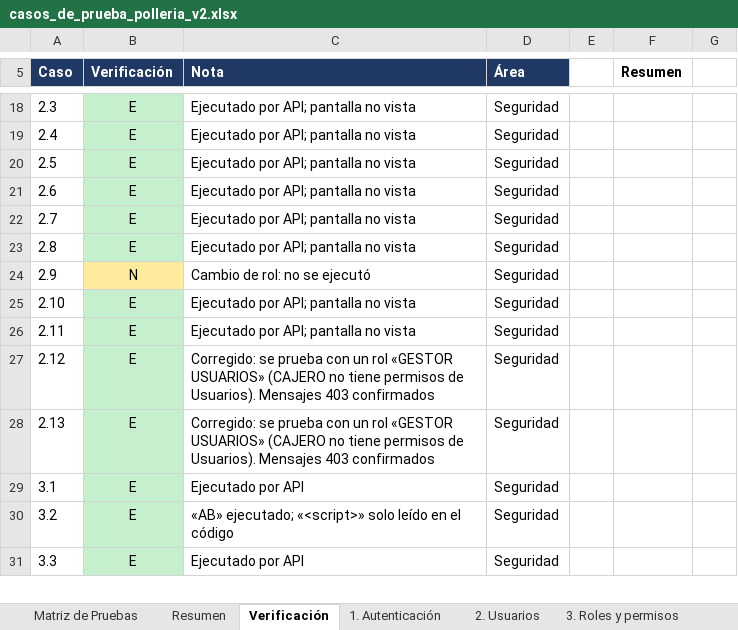
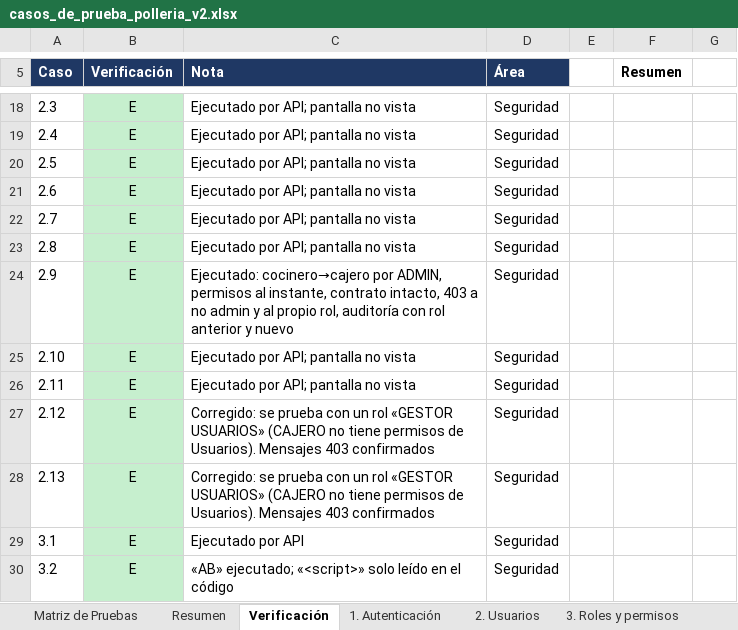
Before and after one commit to Cesar-Sanchez-sof/Polleria, an Excel workbook: docs/qa/casos_de_prueba_polleria_v2.xlsx, sheet Verificación, drawn as a sheet; only a part is shown, gaps mark what is left out; the shorter side is filled out with more unchanged rows; values as stored, in another font and other column widths than the file's, no borders; the diff names each change by its address in the sheet, - before the commit and + after, or states it on an @@ line.

```diff
--- a/docs/qa/casos_de_prueba_polleria_v2.xlsx (sheet Verificación)
+++ b/docs/qa/casos_de_prueba_polleria_v2.xlsx (sheet Verificación)
-B24 (Verificación): N
+B24 (Verificación): E
-B24 fill: #FFEB9C
+B24 fill: #C6EFCE
-C24 (Nota): Cambio de rol: no se ejecutó
+C24 (Nota): Ejecutado: cocinero→cajero por ADMIN, permisos al instante, contrato intacto, 403 a no admin y al propio rol, auditoría con rol anterior y nuevo
```
Also changed, not shown: sheet Resumen, sheet 2. Usuarios, 4 other files.
